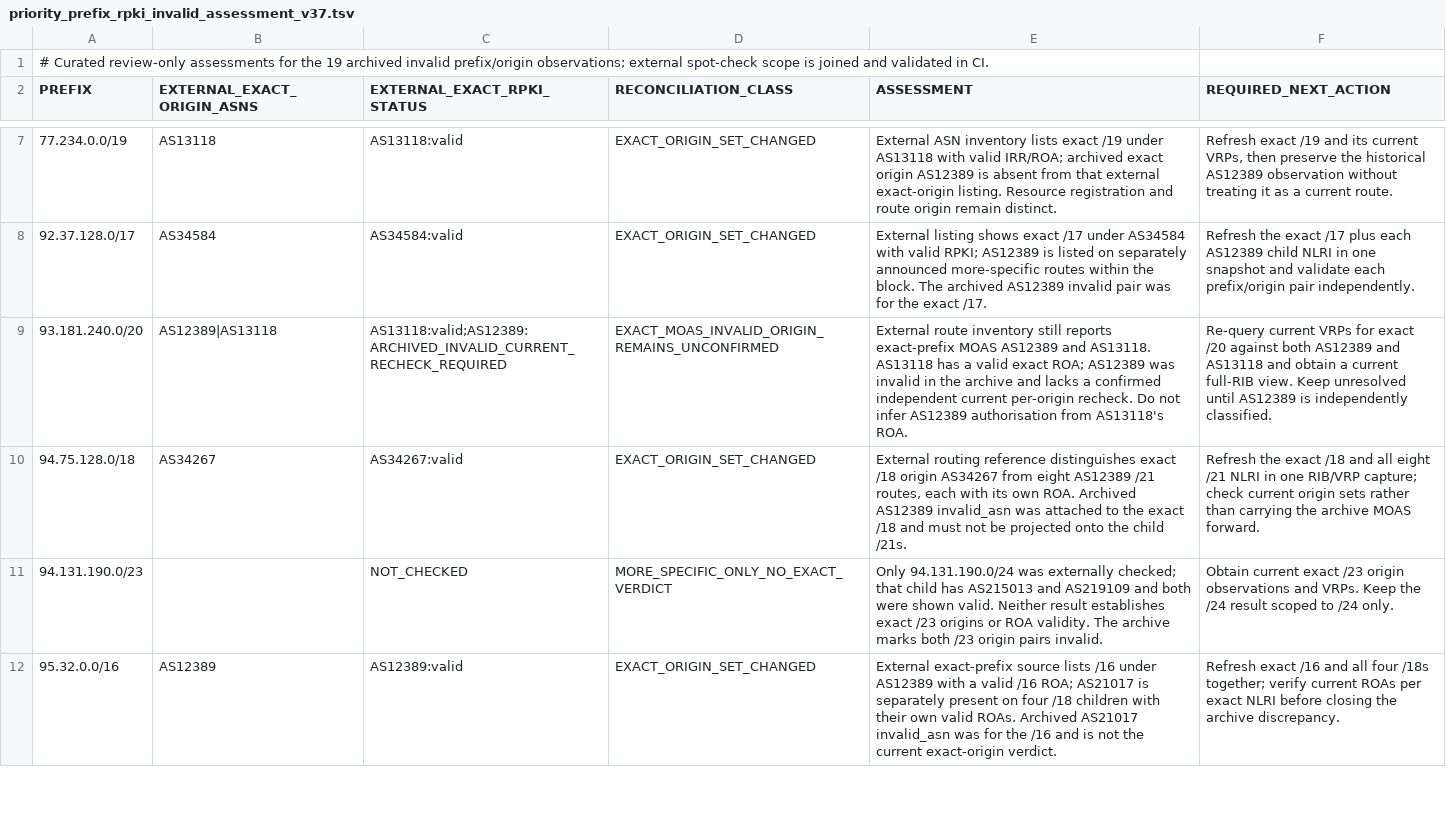
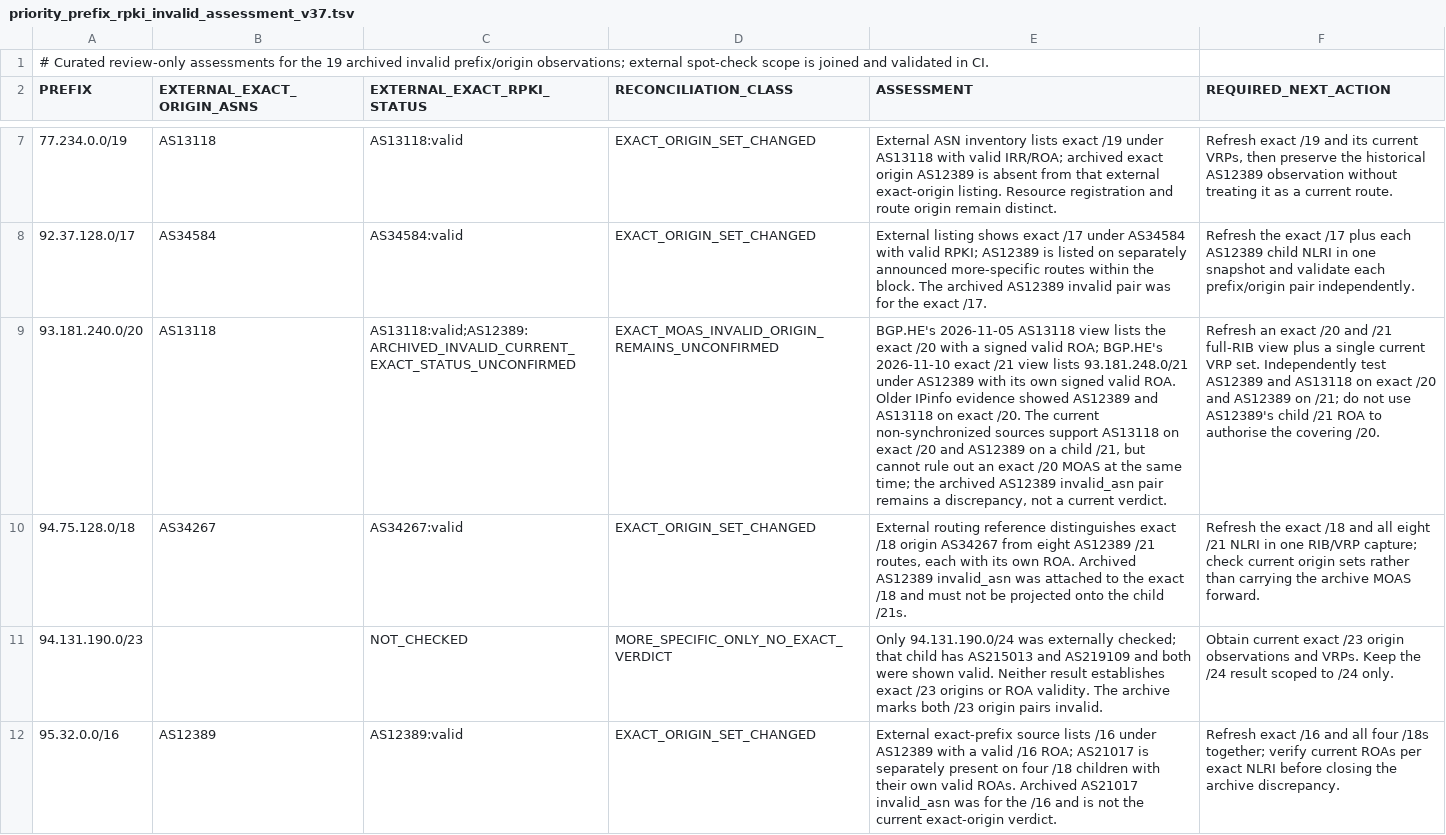
Before and after one commit to SpeedeMiner/Geoip-ru-server, a TSV file: .github/audits/priority_prefix_rpki_invalid_assessment_v37.tsv, drawn as a sheet; only a part is shown, gaps mark what is left out; the diff names each change by its address in the sheet, - before the commit and + after, or states it on an @@ line.

Commit message:
Refine 93.181.240.0/20 exact and child route reconciliation

```diff
--- a/.github/audits/priority_prefix_rpki_invalid_assessment_v37.tsv
+++ b/.github/audits/priority_prefix_rpki_invalid_assessment_v37.tsv
-B9 (EXTERNAL_EXACT_ORIGIN_ASNS): AS12389|AS13118
+B9 (EXTERNAL_EXACT_ORIGIN_ASNS): AS13118
-C9 (EXTERNAL_EXACT_RPKI_STATUS): AS13118:valid;AS12389:ARCHIVED_INVALID_CURRENT_RECHECK_REQUIRED
+C9 (EXTERNAL_EXACT_RPKI_STATUS): AS13118:valid;AS12389:ARCHIVED_INVALID_CURRENT_EXACT_STATUS_UNCONFIRMED
-E9 (ASSESSMENT): External route inventory still reports exact-prefix MOAS AS12389 and AS13118. AS13118 has a valid exact ROA; AS12389 was invalid in the archive and lacks a confirmed independent current per-origin recheck. Do not infer AS12389 authorisation from AS13118's ROA.
+E9 (ASSESSMENT): BGP.HE's 2026-11-05 AS13118 view lists the exact /20 with a signed valid ROA; BGP.HE's 2026-11-10 exact /21 view lists 93.181.248.0/21 under AS12389 with its own signed valid ROA. Older IPinfo evidence showed AS12389 and AS13118 on exact /20. The current non-synchronized sources support AS13118 on exact /20 and AS12389 on a child /21, but cannot rule out an exact /20 MOAS at the same time; the archived AS12389 invalid_asn pair remains a discrepancy, not a current verdict.
-F9 (REQUIRED_NEXT_ACTION): Re-query current VRPs for exact /20 against both AS12389 and AS13118 and obtain a current full-RIB view. Keep unresolved until AS12389 is independently classified.
+F9 (REQUIRED_NEXT_ACTION): Refresh an exact /20 and /21 full-RIB view plus a single current VRP set. Independently test AS12389 and AS13118 on exact /20 and AS12389 on /21; do not use AS12389's child /21 ROA to authorise the covering /20.
```
